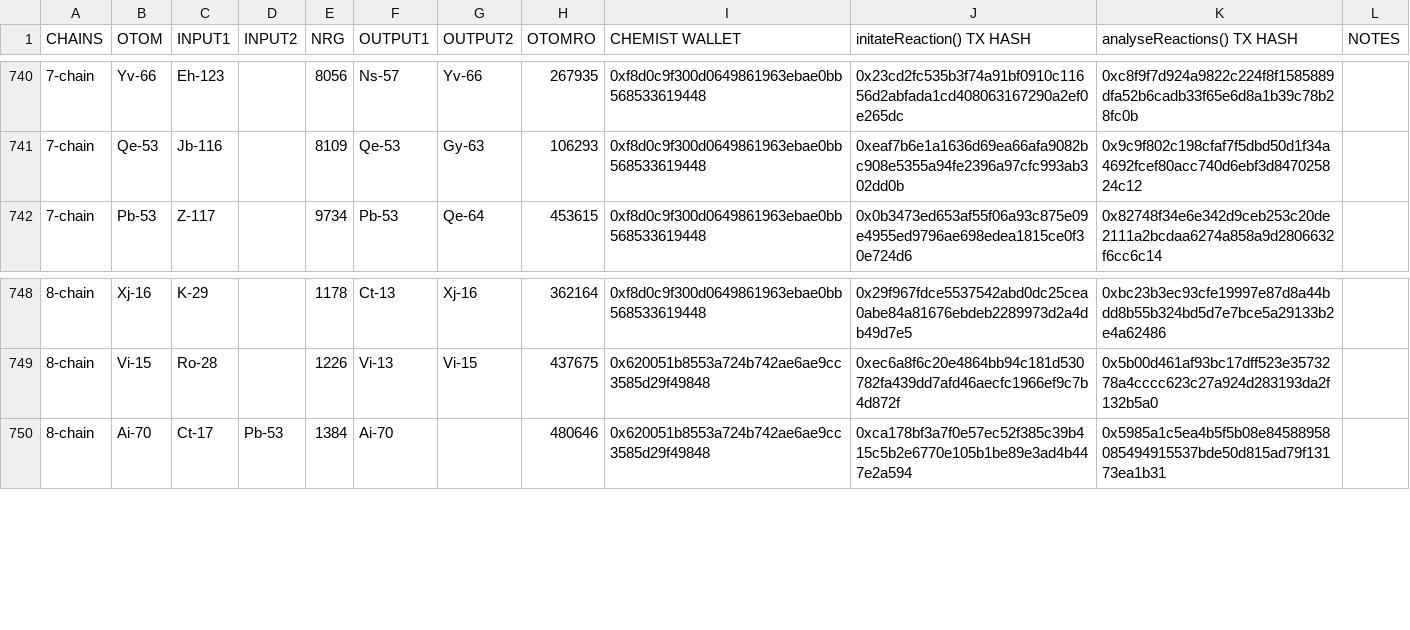
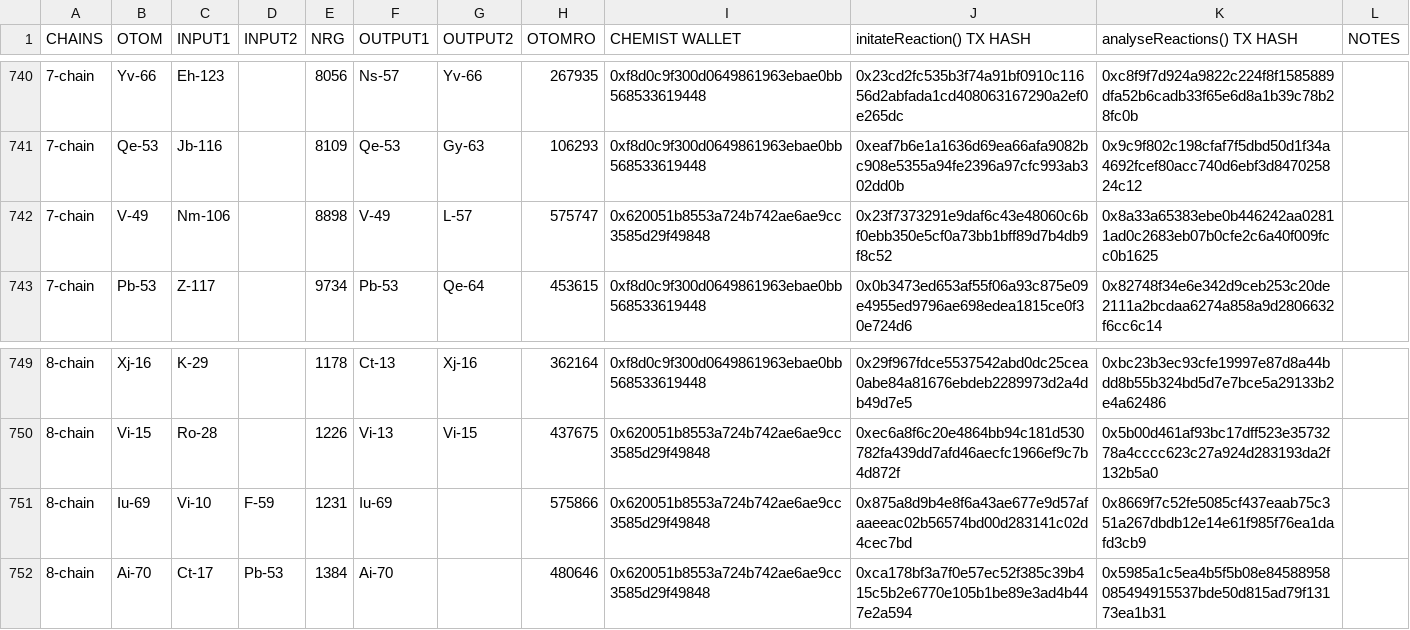
Before and after one commit to jeffdaly1975/otom, a CSV file: datasets/bohr_chain_recipes_for_morpheus.csv, drawn as a sheet; only a part is shown, gaps mark what is left out; the diff names each change by its address in the sheet, - before the commit and + after, or states it on an @@ line.

```diff
--- a/datasets/bohr_chain_recipes_for_morpheus.csv
+++ b/datasets/bohr_chain_recipes_for_morpheus.csv
+row 742: 7-chain | V-49 | Nm-106 |  | 8898 | V-49 | L-57 | 575747 | 0x620051b8553a724b742ae6ae9cc3585d29f49848 | 0x23f7373291e9daf6c43e48060c6bf0ebb350e5cf0a73bb1bff89d7b4db9f8c52 | 0x8a33a65383ebe0b446242aa02811ad0c2683eb07b0cfe2c6a40f009fcc0b1625
+row 751: 8-chain | Iu-69 | Vi-10 | F-59 | 1231 | Iu-69 |  | 575866 | 0x620051b8553a724b742ae6ae9cc3585d29f49848 | 0x875a8d9b4e8f6a43ae677e9d57afaaeeac02b56574bd00d283141c02d4cec7bd | 0x8669f7c52fe5085cf437eaab75c351a267dbdb12e14e61f985f76ea1dafd3cb9
```
Also changed, not shown: datasets/token_ids-bohr.csv, 18 other files.
